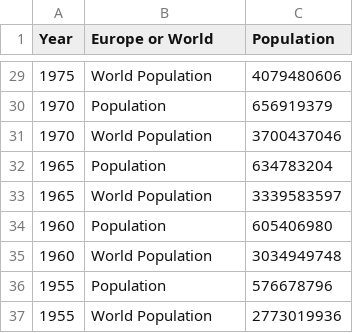
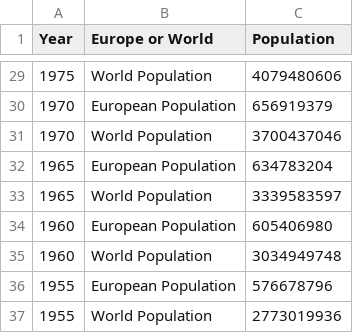
Before and after one commit to katie12davis/katie12davis.github.io, a CSV file: Population levels.csv, drawn as a sheet; only a part is shown, gaps mark what is left out; the diff covers the shown part only.

```diff
--- a/Population levels.csv
+++ b/Population levels.csv
@@ -29,9 +29,9 @@ Year,Europe or World,Population
 1975,World Population,4079480606
-1970,Population,656919379
+1970,European Population,656919379
 1970,World Population,3700437046
-1965,Population,634783204
+1965,European Population,634783204
 1965,World Population,3339583597
-1960,Population,605406980
+1960,European Population,605406980
 1960,World Population,3034949748
-1955,Population,576678796
+1955,European Population,576678796
 1955,World Population,2773019936
```
Also changed, not shown: 14 edited cells elsewhere in this file.
